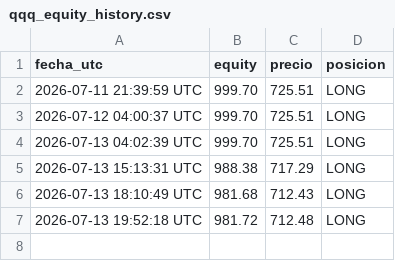
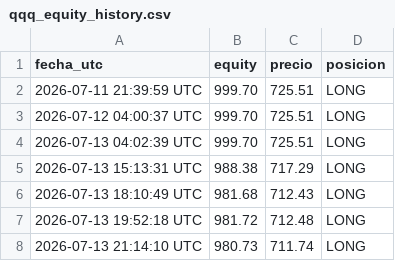
Before and after one commit to christianprimero926/btc-bot-panel, a CSV file: qqq_equity_history.csv, drawn as a sheet.

Commit message:
data: actualiza panel [skip ci]

```diff
--- a/qqq_equity_history.csv
+++ b/qqq_equity_history.csv
@@ -7 +7,2 @@ fecha_utc,equity,precio,posicion
 2026-07-13 19:52:18 UTC,981.72,712.48,LONG
+2026-07-13 21:14:10 UTC,980.73,711.74,LONG
```
Also changed, not shown: gold_candles.csv, qqq_candles.csv, 3 other files.
